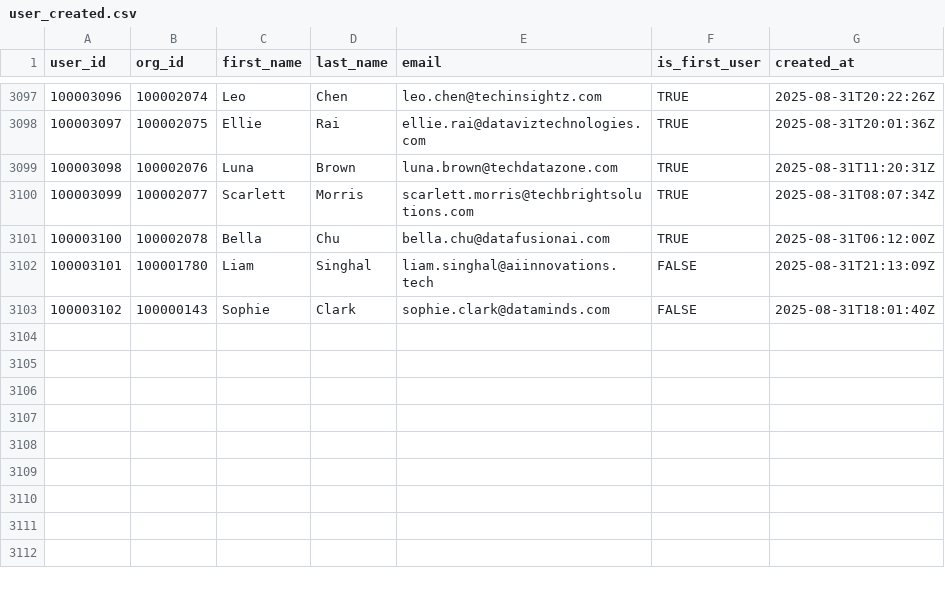
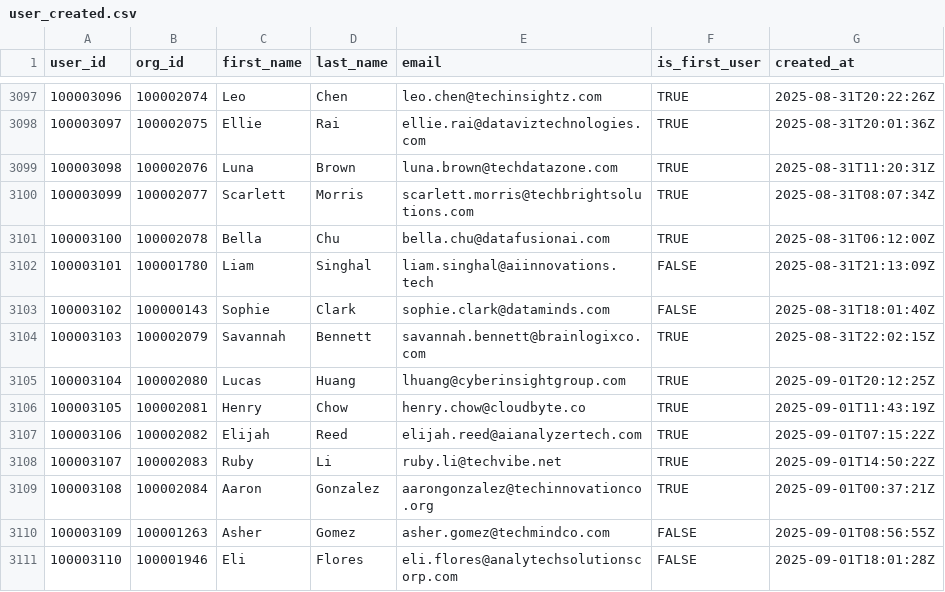
Before and after one commit to datafold/demo, a CSV file: datagen/user_created.csv, drawn as a sheet; only a part is shown, gaps mark what is left out; the diff names each change by its address in the sheet, - before the commit and + after, or states it on an @@ line.

```diff
--- a/datagen/user_created.csv
+++ b/datagen/user_created.csv
+row 3104: 100003103 | 100002079 | Savannah | Bennett | savannah.bennett@brainlogixco.com | TRUE | 2025-08-31T22:02:15Z
+row 3105: 100003104 | 100002080 | Lucas | Huang | lhuang@cyberinsightgroup.com | TRUE | 2025-09-01T20:12:25Z
+row 3106: 100003105 | 100002081 | Henry | Chow | henry.chow@cloudbyte.co | TRUE | 2025-09-01T11:43:19Z
+row 3107: 100003106 | 100002082 | Elijah | Reed | elijah.reed@aianalyzertech.com | TRUE | 2025-09-01T07:15:22Z
+row 3108: 100003107 | 100002083 | Ruby | Li | ruby.li@techvibe.net | TRUE | 2025-09-01T14:50:22Z
+row 3109: 100003108 | 100002084 | Aaron | Gonzalez | aarongonzalez@techinnovationco.org | TRUE | 2025-09-01T00:37:21Z
+row 3110: 100003109 | 100001263 | Asher | Gomez | asher.gomez@techmindco.com | FALSE | 2025-09-01T08:56:55Z
+row 3111: 100003110 | 100001946 | Eli | Flores | eli.flores@analytechsolutionscorp.com | FALSE | 2025-09-01T18:01:28Z
```
Also changed, not shown: datagen/signed_in.csv, datagen/signed_in_broken.csv, 12 other files.
